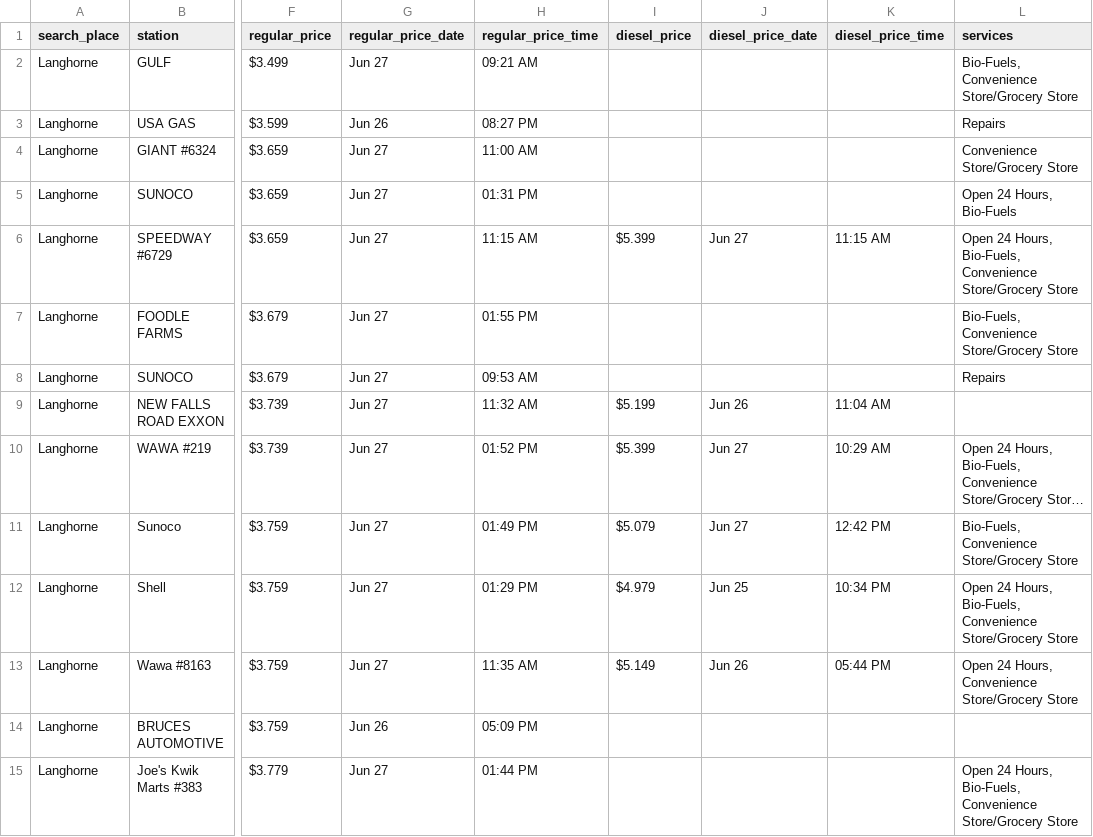
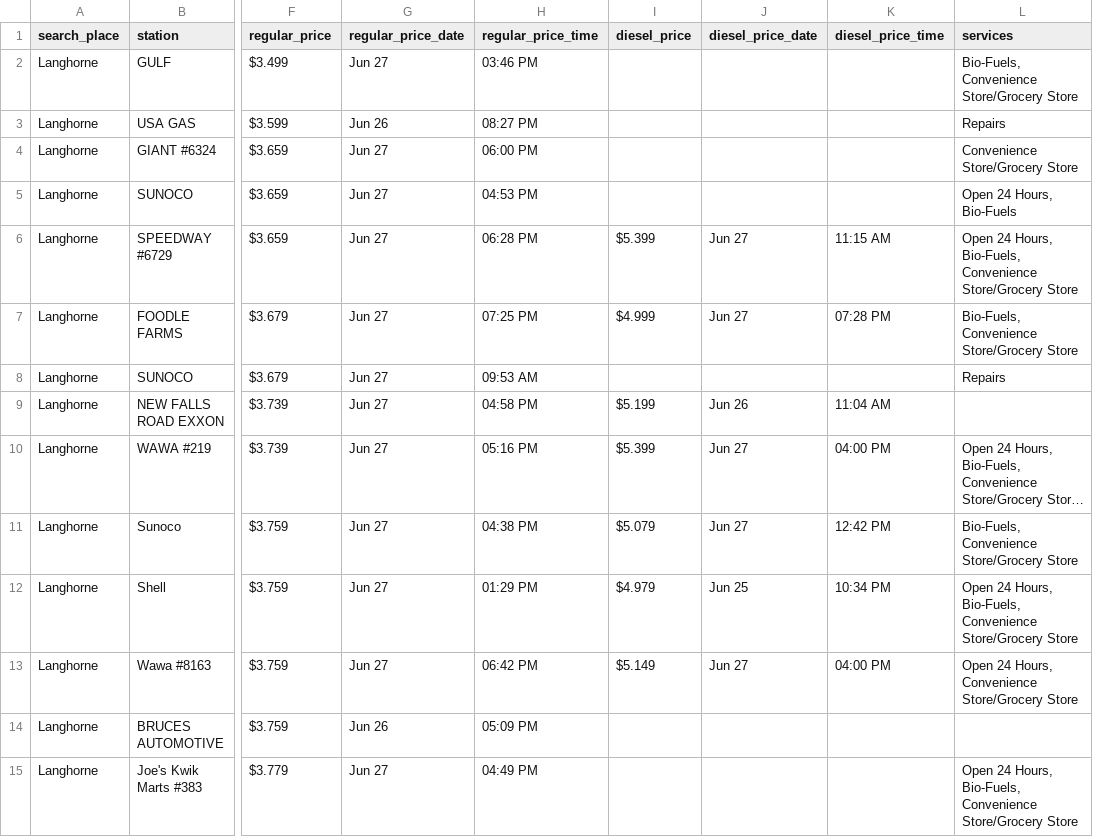
Before and after one commit to CUlleryUSATRepos/BucksGasRepo, a CSV file: BucksGasPrices/LanghorneGas.csv, drawn as a sheet; only a part is shown, gaps mark what is left out; long unchanged cells end in …; the diff covers the shown part only; the diff names each change by its address in the sheet, - before the commit and + after, or states it on an @@ line.

```diff
--- a/BucksGasPrices/LanghorneGas.csv
+++ b/BucksGasPrices/LanghorneGas.csv
-H2 (regular_price_time): 09:21 AM
+H2 (regular_price_time): 03:46 PM
-H4 (regular_price_time): 11:00 AM
+H4 (regular_price_time): 06:00 PM
-H5 (regular_price_time): 01:31 PM
+H5 (regular_price_time): 04:53 PM
-H6 (regular_price_time): 11:15 AM
+H6 (regular_price_time): 06:28 PM
-H7 (regular_price_time): 01:55 PM
+H7 (regular_price_time): 07:25 PM
-I7 (diesel_price): (empty)
+I7 (diesel_price): $4.999
-J7 (diesel_price_date): (empty)
+J7 (diesel_price_date): Jun 27
-K7 (diesel_price_time): (empty)
+K7 (diesel_price_time): 07:28 PM
-H9 (regular_price_time): 11:32 AM
+H9 (regular_price_time): 04:58 PM
-H10 (regular_price_time): 01:52 PM
+H10 (regular_price_time): 05:16 PM
-K10 (diesel_price_time): 10:29 AM
+K10 (diesel_price_time): 04:00 PM
-H11 (regular_price_time): 01:49 PM
+H11 (regular_price_time): 04:38 PM
-H13 (regular_price_time): 11:35 AM
+H13 (regular_price_time): 06:42 PM
-J13 (diesel_price_date): Jun 26
+J13 (diesel_price_date): Jun 27
-K13 (diesel_price_time): 05:44 PM
+K13 (diesel_price_time): 04:00 PM
-H15 (regular_price_time): 01:44 PM
+H15 (regular_price_time): 04:49 PM
```
Also changed, not shown: 6 added rows, 5 removed rows and 42 edited cells elsewhere in this file, BucksGasPrices/NewtownGas.csv, BucksGasPrices/NewtownGrantGas.csv, 53 other files.
